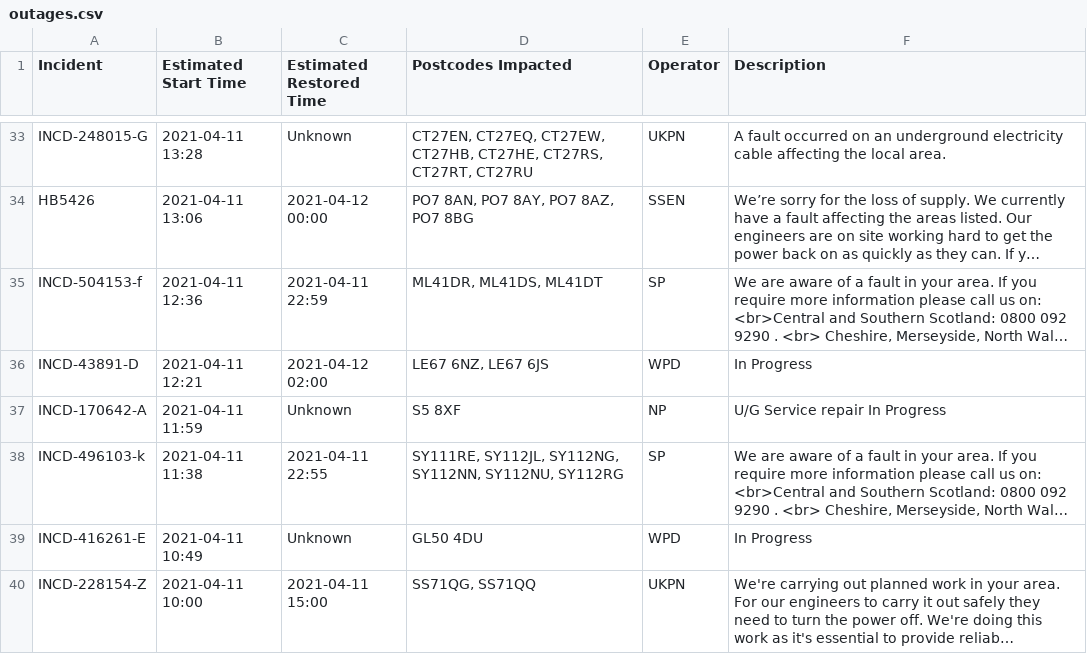
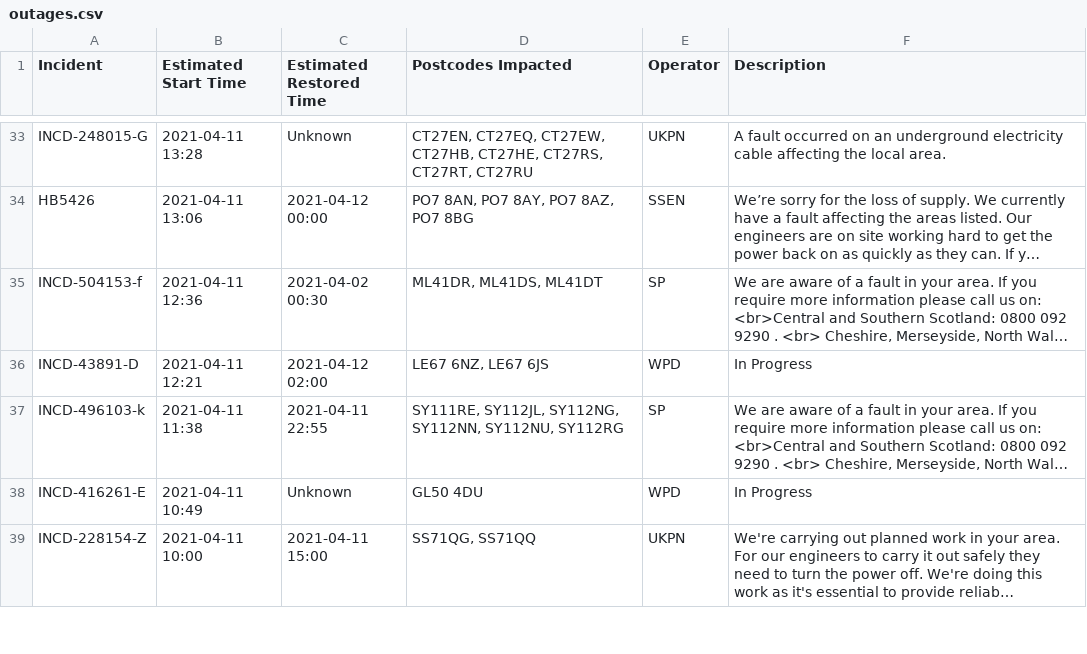
Before and after one commit to OSUKED/Outage-Watch, a CSV file: docs/data/outages.csv, drawn as a sheet; only a part is shown, gaps mark what is left out; long unchanged cells end in …; removed rows and columns are numbered as before the commit, all else as after; the diff covers the shown part only; the diff names each change by its address in the sheet, - before the commit and + after, or states it on an @@ line.

```diff
--- a/docs/data/outages.csv
+++ b/docs/data/outages.csv
-C35 (Estimated Restored Time): 2021-04-11 22:59
+C35 (Estimated Restored Time): 2021-04-02 00:30
-row 37: INCD-170642-A | 2021-04-11 11:59 | Unknown | S5 8XF | NP | U/G Service repair In Progress
```
Also changed, not shown: 4 added rows, 4 removed rows and 5 edited cells elsewhere in this file, 8 other files.
